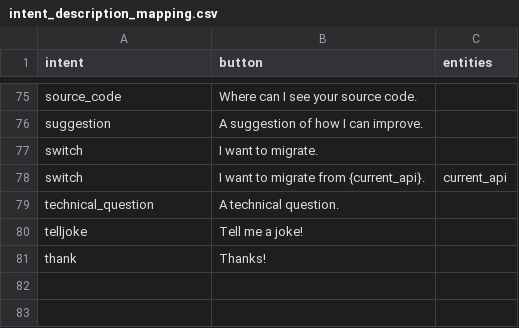
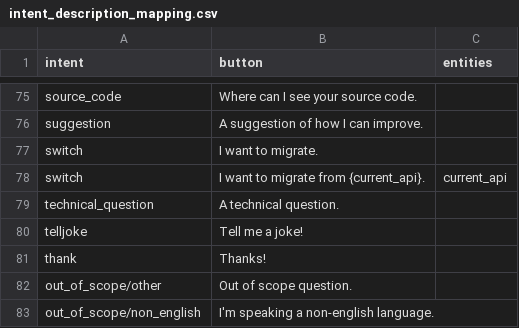
Before and after one commit to RasaHQ/rasa-demo, a CSV file: actions/intent_description_mapping.csv, drawn as a sheet; only a part is shown, gaps mark what is left out.

Commit message:
fix fallback action

```diff
--- a/actions/intent_description_mapping.csv
+++ b/actions/intent_description_mapping.csv
@@ -81 +81,3 @@ telljoke,Tell me a joke!,
 thank,Thanks!,
+out_of_scope/other,Out of scope question.,
+out_of_scope/non_english,I'm speaking a non-english language.,
```
Also changed, not shown: 2 other files.
